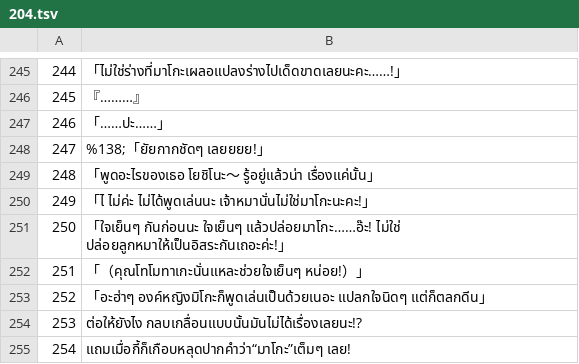
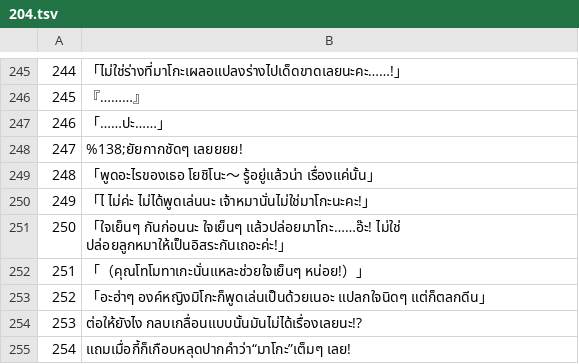
Before and after one commit to Jiranon-K/senrenbanka-thai, a TSV file: thai_work/th/204.tsv, drawn as a sheet; only a part is shown, gaps mark what is left out.

```diff
--- a/thai_work/th/204.tsv
+++ b/thai_work/th/204.tsv
@@ -247,3 +247,3 @@
 246	「……ปะ……」
-247	%138;「ยัยกากชัดๆ เลยยยย!」
+247	%138;ยัยกากชัดๆ เลยยยย!
 248	「พูดอะไรของเธอ โยชิโนะ～ รู้อยู่แล้วน่า เรื่องแค่นั้น」
```
Also changed, not shown: thai_work/th/009.tsv, thai_work/th/311.tsv, 14 other files.
